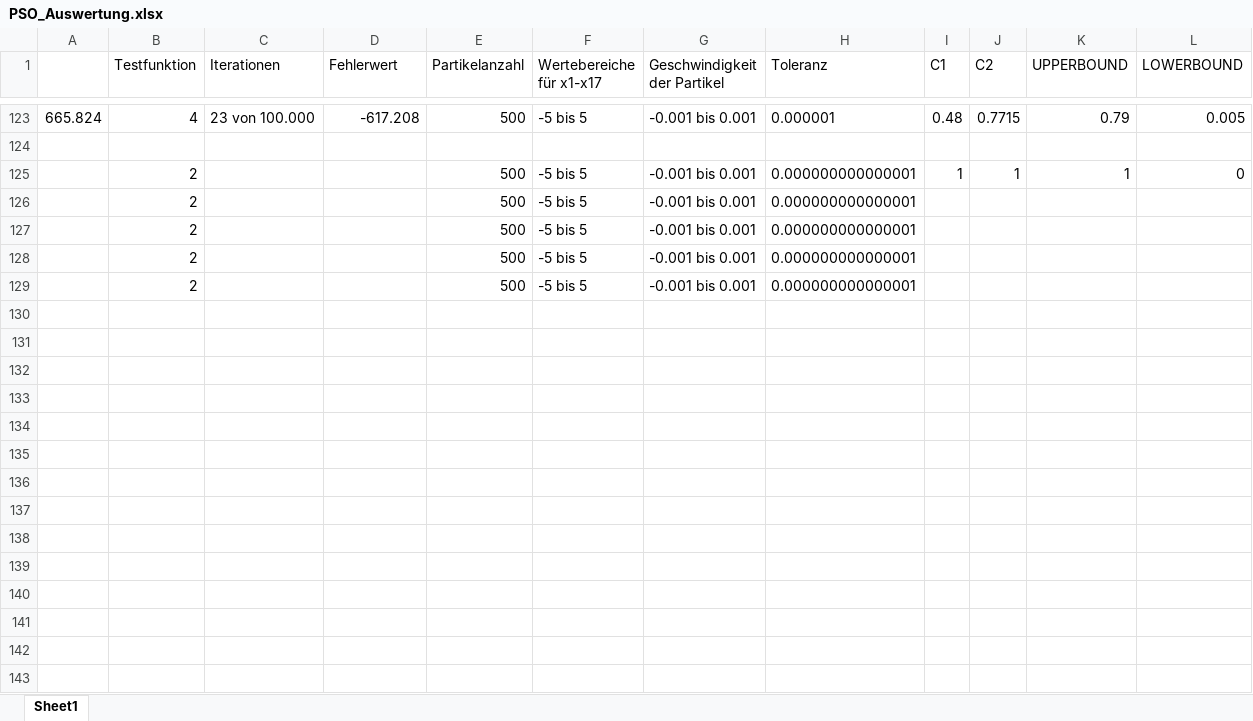
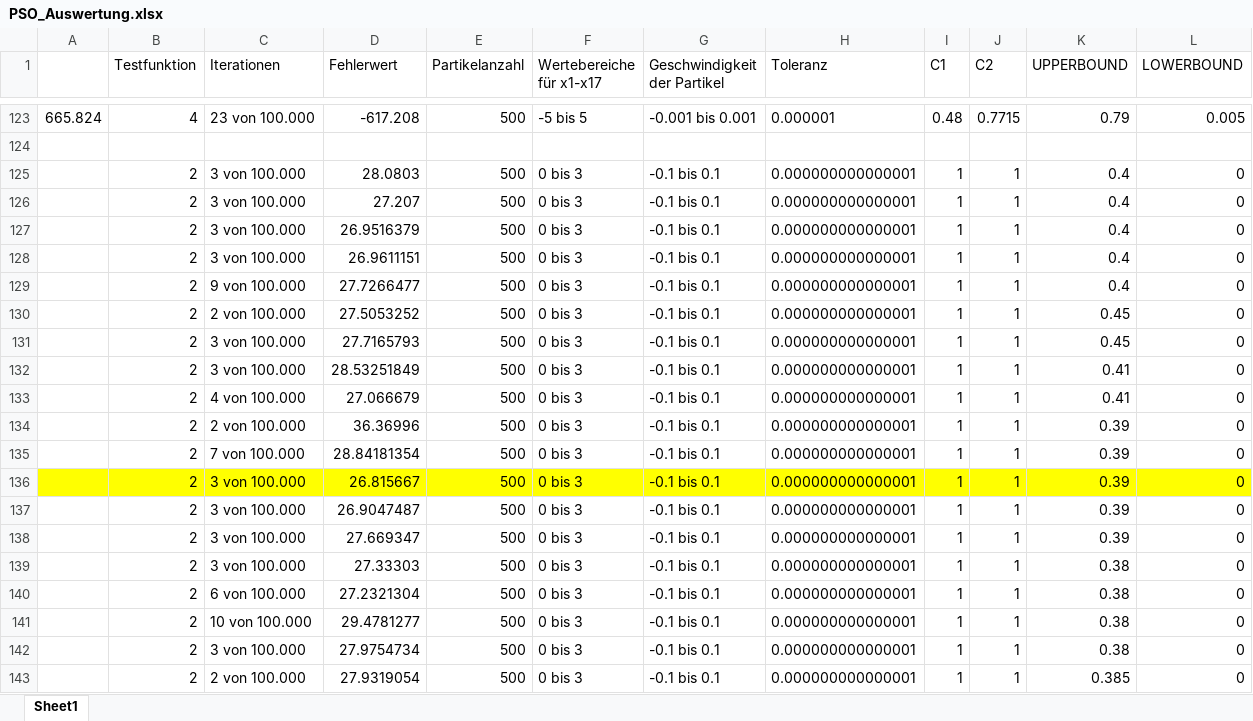
Before and after one commit to philipwagner1994/DHBW_industrielleProzesse, an Excel workbook: PSO_Auswertung.xlsx, sheet Sheet1, drawn as a sheet; only a part is shown, gaps mark what is left out; values as stored, in another font and other column widths than the file's, no borders; removed rows and columns are numbered as before the commit, all else as after; the diff covers the shown part only; the diff names each change by its address in the sheet, - before the commit and + after, or states it on an @@ line.

```diff
--- a/PSO_Auswertung.xlsx (sheet Sheet1)
+++ b/PSO_Auswertung.xlsx (sheet Sheet1)
-C125 (Iterationen): (empty)
+C125 (Iterationen): 3 von 100.000
-D125 (Fehlerwert): (empty)
+D125 (Fehlerwert): 28.0803
-F125 (Wertebereiche für x1-x17): -5 bis 5
+F125 (Wertebereiche für x1-x17): 0 bis 3
-G125 (Geschwindigkeit der Partikel): -0.001 bis 0.001
+G125 (Geschwindigkeit der Partikel): -0.1 bis 0.1
-K125 (UPPERBOUND): 1
+K125 (UPPERBOUND): 0.4
-row 126:  | 2 |  |  | 500 | -5 bis 5 | -0.001 bis 0.001 | 0.000000000000001
-row 127:  | 2 |  |  | 500 | -5 bis 5 | -0.001 bis 0.001 | 0.000000000000001
-row 128:  | 2 |  |  | 500 | -5 bis 5 | -0.001 bis 0.001 | 0.000000000000001
-row 129:  | 2 |  |  | 500 | -5 bis 5 | -0.001 bis 0.001 | 0.000000000000001
+row 126:  | 2 | 3 von 100.000 | 27.207 | 500 | 0 bis 3 | -0.1 bis 0.1 | 0.000000000000001 | 1 | 1 | 0.4 | 0
+row 127:  | 2 | 3 von 100.000 | 26.9516379 | 500 | 0 bis 3 | -0.1 bis 0.1 | 0.000000000000001 | 1 | 1 | 0.4 | 0
+row 128:  | 2 | 3 von 100.000 | 26.9611151 | 500 | 0 bis 3 | -0.1 bis 0.1 | 0.000000000000001 | 1 | 1 | 0.4 | 0
+row 129:  | 2 | 9 von 100.000 | 27.7266477 | 500 | 0 bis 3 | -0.1 bis 0.1 | 0.000000000000001 | 1 | 1 | 0.4 | 0
+row 130:  | 2 | 2 von 100.000 | 27.5053252 | 500 | 0 bis 3 | -0.1 bis 0.1 | 0.000000000000001 | 1 | 1 | 0.45 | 0
+row 131:  | 2 | 3 von 100.000 | 27.7165793 | 500 | 0 bis 3 | -0.1 bis 0.1 | 0.000000000000001 | 1 | 1 | 0.45 | 0
+row 132:  | 2 | 3 von 100.000 | 28.53251849 | 500 | 0 bis 3 | -0.1 bis 0.1 | 0.000000000000001 | 1 | 1 | 0.41 | 0
+row 133:  | 2 | 4 von 100.000 | 27.066679 | 500 | 0 bis 3 | -0.1 bis 0.1 | 0.000000000000001 | 1 | 1 | 0.41 | 0
+row 134:  | 2 | 2 von 100.000 | 36.36996 | 500 | 0 bis 3 | -0.1 bis 0.1 | 0.000000000000001 | 1 | 1 | 0.39 | 0
+row 135:  | 2 | 7 von 100.000 | 28.84181354 | 500 | 0 bis 3 | -0.1 bis 0.1 | 0.000000000000001 | 1 | 1 | 0.39 | 0
+row 136:  | 2 | 3 von 100.000 | 26.815667 | 500 | 0 bis 3 | -0.1 bis 0.1 | 0.000000000000001 | 1 | 1 | 0.39 | 0
+row 137:  | 2 | 3 von 100.000 | 26.9047487 | 500 | 0 bis 3 | -0.1 bis 0.1 | 0.000000000000001 | 1 | 1 | 0.39 | 0
+row 138:  | 2 | 3 von 100.000 | 27.669347 | 500 | 0 bis 3 | -0.1 bis 0.1 | 0.000000000000001 | 1 | 1 | 0.39 | 0
+row 139:  | 2 | 3 von 100.000 | 27.33303 | 500 | 0 bis 3 | -0.1 bis 0.1 | 0.000000000000001 | 1 | 1 | 0.38 | 0
+row 140:  | 2 | 6 von 100.000 | 27.2321304 | 500 | 0 bis 3 | -0.1 bis 0.1 | 0.000000000000001 | 1 | 1 | 0.38 | 0
+row 141:  | 2 | 10 von 100.000 | 29.4781277 | 500 | 0 bis 3 | -0.1 bis 0.1 | 0.000000000000001 | 1 | 1 | 0.38 | 0
+row 142:  | 2 | 3 von 100.000 | 27.9754734 | 500 | 0 bis 3 | -0.1 bis 0.1 | 0.000000000000001 | 1 | 1 | 0.38 | 0
+row 143:  | 2 | 2 von 100.000 | 27.9319054 | 500 | 0 bis 3 | -0.1 bis 0.1 | 0.000000000000001 | 1 | 1 | 0.385 | 0
```
Also changed, not shown: 4 added rows, 2 edited cells and cell formats elsewhere in this sheet, 35 other files.
